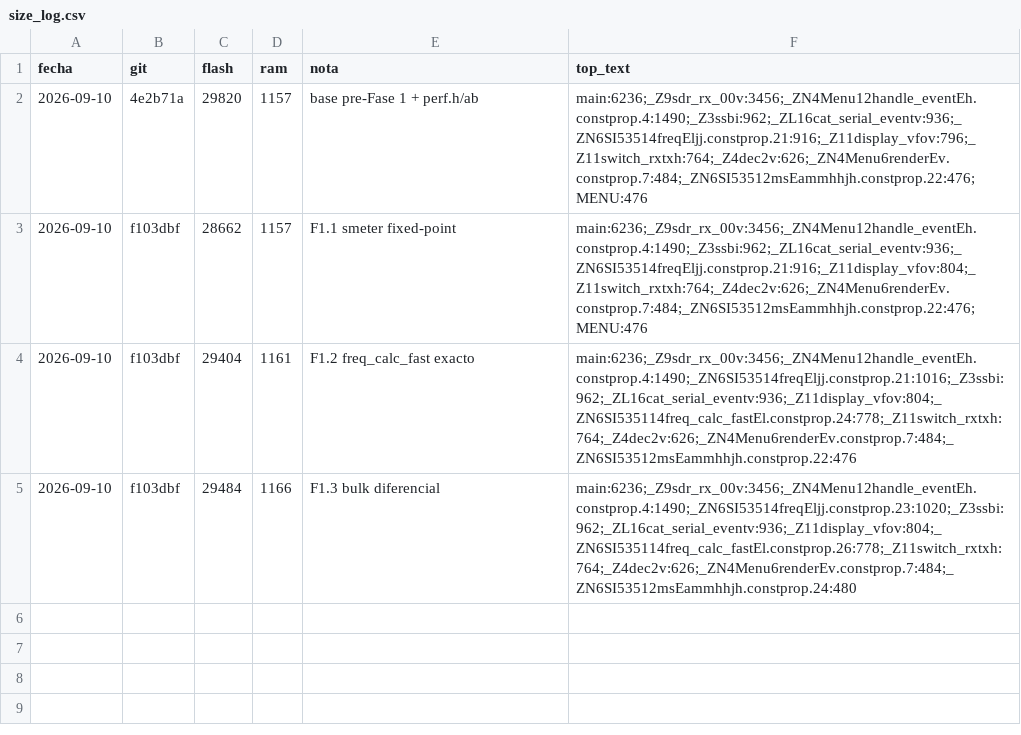
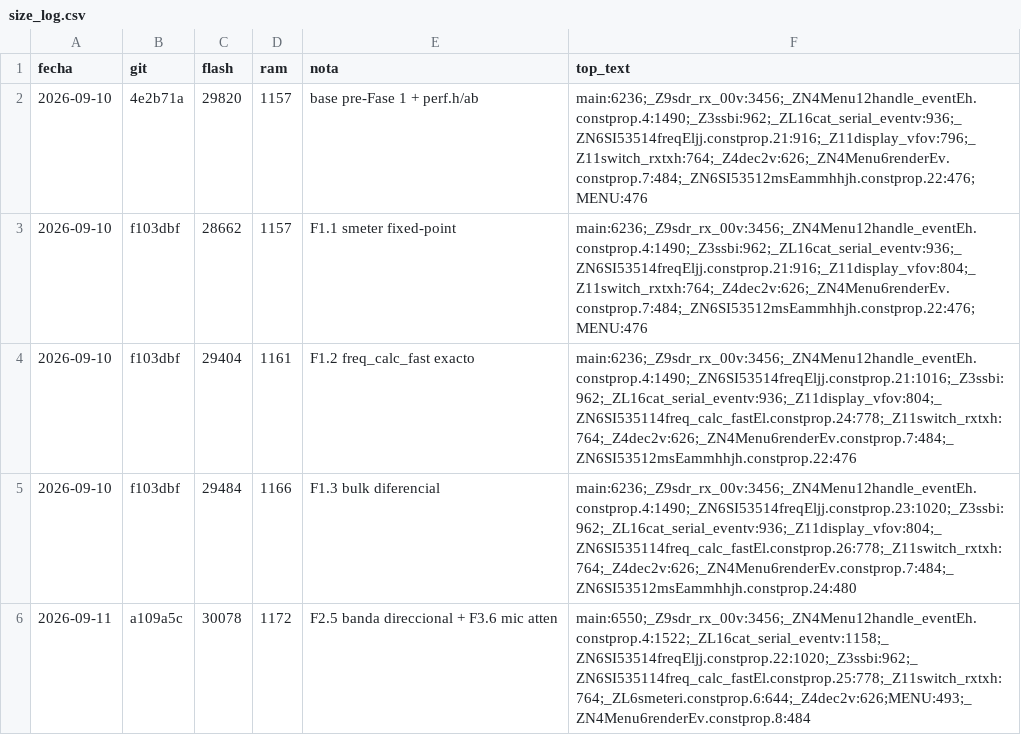
Before and after one commit to ea7ljy73/usdx_plus_orange, a CSV file: usdx_plus_orange_v2/tools/size_log.csv, drawn as a sheet; the diff names each change by its address in the sheet, - before the commit and + after, or states it on an @@ line.

Commit message:
feat(v2): F2.5 banda direccional + F3.6 mic atten por menu

```diff
--- a/usdx_plus_orange_v2/tools/size_log.csv
+++ b/usdx_plus_orange_v2/tools/size_log.csv
+row 6: 2026-09-11 | a109a5c | 30078 | 1172 | F2.5 banda direccional + F3.6 mic atten | main:6550;_Z9sdr_rx_00v:3456;_ZN4Menu12handle_eventEh.constprop.4:1522;_ZL16cat_serial_eventv:1158;_ZN6SI53514freqEljj.constprop.22:1020;_Z3ssbi:962;_ZN6SI535114freq_calc_fastEl.constprop.25:778;_Z11switch_rxtxh:764;_ZL6smeteri.constprop.6:644;_Z4dec2v:626;MENU:493;_ZN4Menu6renderEv.constprop.8:484
```
Also changed, not shown: 6 other files.
